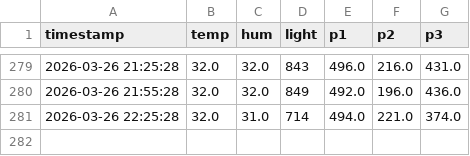
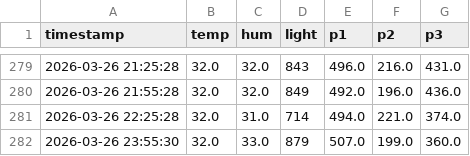
Before and after one commit to surendranb/gardenbot, a CSV file: docs/data/telemetry.csv, drawn as a sheet; only a part is shown, gaps mark what is left out; the diff names each change by its address in the sheet, - before the commit and + after, or states it on an @@ line.

```diff
--- a/docs/data/telemetry.csv
+++ b/docs/data/telemetry.csv
+row 282: 2026-03-26 23:55:30 | 32.0 | 33.0 | 879 | 507.0 | 199.0 | 360.0
```
Also changed, not shown: docs/data/metrics.csv, 2 other files.
